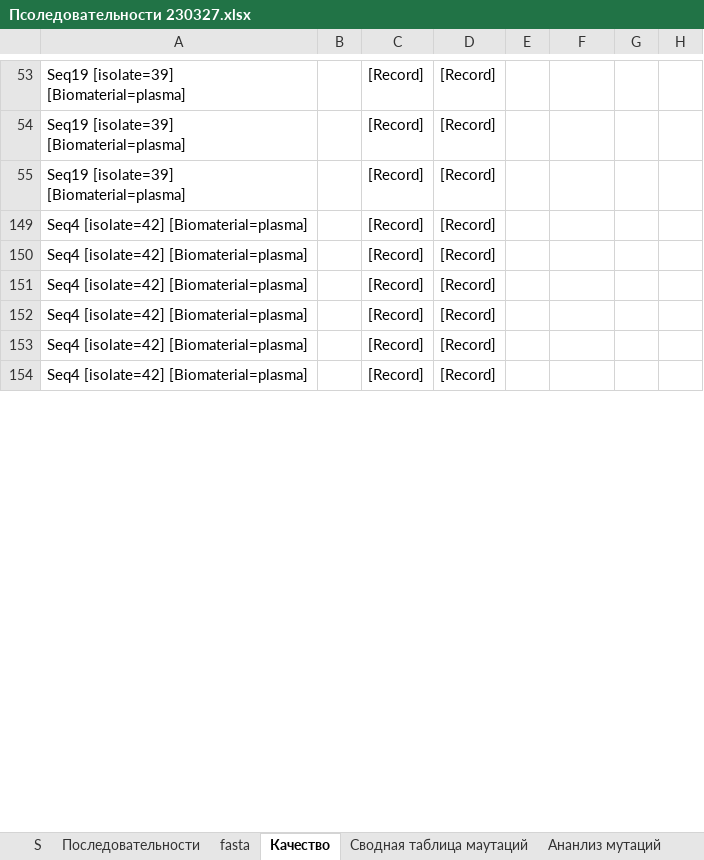
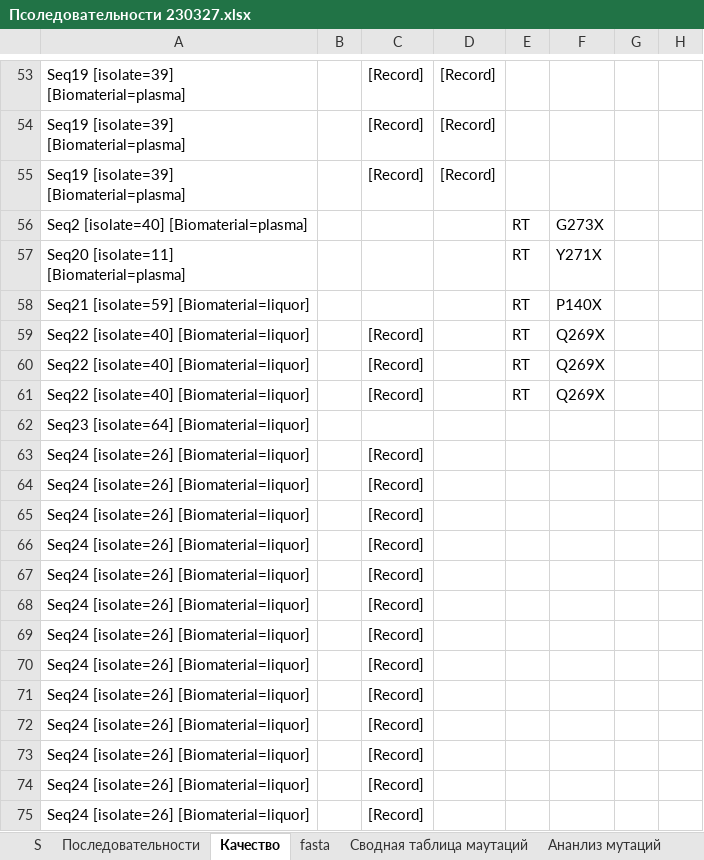
Before and after one commit to Lirollel/Work_Virom_PowerQuery-Python-Bash, an Excel workbook: HIV-CNS/Псоледовательности 230327.xlsx, sheet Качество, drawn as a sheet; only a part is shown, gaps mark what is left out; the shorter side is filled out with more unchanged rows; values as stored, in another font and other column widths than the file's, no borders; table styles not drawn; the diff covers the shown part only; the diff names each change by its address in the sheet, - before the commit and + after, or states it on an @@ line.

```diff
--- a/HIV-CNS/Псоледовательности 230327.xlsx (sheet Качество)
+++ b/HIV-CNS/Псоледовательности 230327.xlsx (sheet Качество)
@@ sheet tab order changed: S | Последовательности | Качество | fasta | Сводная таблица маутаций | Ананлиз мутаций @@
@@ row 56 unhidden: Seq2 [isolate=40] [Biomaterial=plasma] |  |  |  | RT | G273X @@
@@ row 57 unhidden: Seq20 [isolate=11] [Biomaterial=plasma] |  |  |  | RT | Y271X @@
@@ row 58 unhidden: Seq21 [isolate=59] [Biomaterial=liquor] |  |  |  | RT | P140X @@
@@ row 59 unhidden: Seq22 [isolate=40] [Biomaterial=liquor] |  | [Record] |  | RT | Q269X @@
@@ row 60 unhidden: Seq22 [isolate=40] [Biomaterial=liquor] |  | [Record] |  | RT | Q269X @@
@@ row 61 unhidden: Seq22 [isolate=40] [Biomaterial=liquor] |  | [Record] |  | RT | Q269X @@
@@ row 62 unhidden: Seq23 [isolate=64] [Biomaterial=liquor] @@
@@ row 63 unhidden: Seq24 [isolate=26] [Biomaterial=liquor] |  | [Record] @@
@@ row 64 unhidden: Seq24 [isolate=26] [Biomaterial=liquor] |  | [Record] @@
@@ row 65 unhidden: Seq24 [isolate=26] [Biomaterial=liquor] |  | [Record] @@
@@ row 66 unhidden: Seq24 [isolate=26] [Biomaterial=liquor] |  | [Record] @@
@@ row 67 unhidden: Seq24 [isolate=26] [Biomaterial=liquor] |  | [Record] @@
@@ row 68 unhidden: Seq24 [isolate=26] [Biomaterial=liquor] |  | [Record] @@
@@ row 69 unhidden: Seq24 [isolate=26] [Biomaterial=liquor] |  | [Record] @@
@@ row 70 unhidden: Seq24 [isolate=26] [Biomaterial=liquor] |  | [Record] @@
@@ row 71 unhidden: Seq24 [isolate=26] [Biomaterial=liquor] |  | [Record] @@
@@ row 72 unhidden: Seq24 [isolate=26] [Biomaterial=liquor] |  | [Record] @@
@@ row 73 unhidden: Seq24 [isolate=26] [Biomaterial=liquor] |  | [Record] @@
@@ row 74 unhidden: Seq24 [isolate=26] [Biomaterial=liquor] |  | [Record] @@
@@ row 75 unhidden: Seq24 [isolate=26] [Biomaterial=liquor] |  | [Record] @@
```
Also changed, not shown: 142 hidden or unhidden rows elsewhere in this sheet, sheet Ананлиз мутаций, sheet Сводная таблица маутаций, sheet S.
